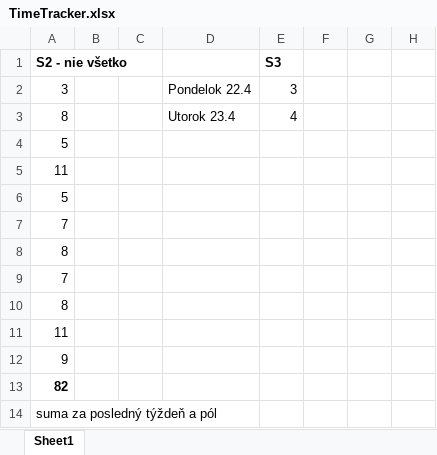
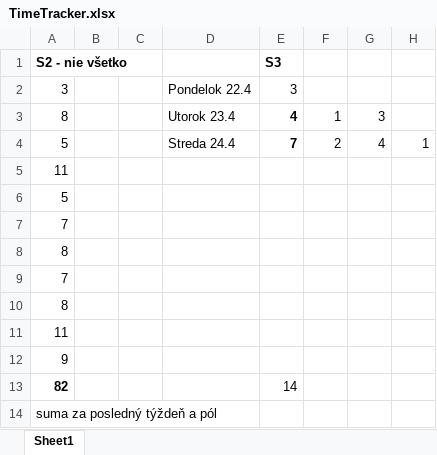
Before and after one commit to TobMit/DISS-2023-2024, an Excel workbook: TimeTracker.xlsx, sheet Sheet1, drawn as a sheet; values as stored, in another font and other column widths than the file's, no borders; removed rows and columns are numbered as before the commit, all else as after; the diff names each change by its address in the sheet, - before the commit and + after, or states it on an @@ line.

Commit message:
TimeTracking  - end of the day

```diff
--- a/TimeTracker.xlsx (sheet Sheet1)
+++ b/TimeTracker.xlsx (sheet Sheet1)
-E3 bold: off
+E3 bold: on
-F3: (empty)
+F3: 1
-G3: (empty)
+G3: 3
-row 4: 5
+row 4: 5 |  |  | Streda 24.4 | 7 | 2 | 4 | 1
-E13 (S3): (empty)
+E13 (S3): 14
```
Also changed, not shown: formulas that keep their value.
